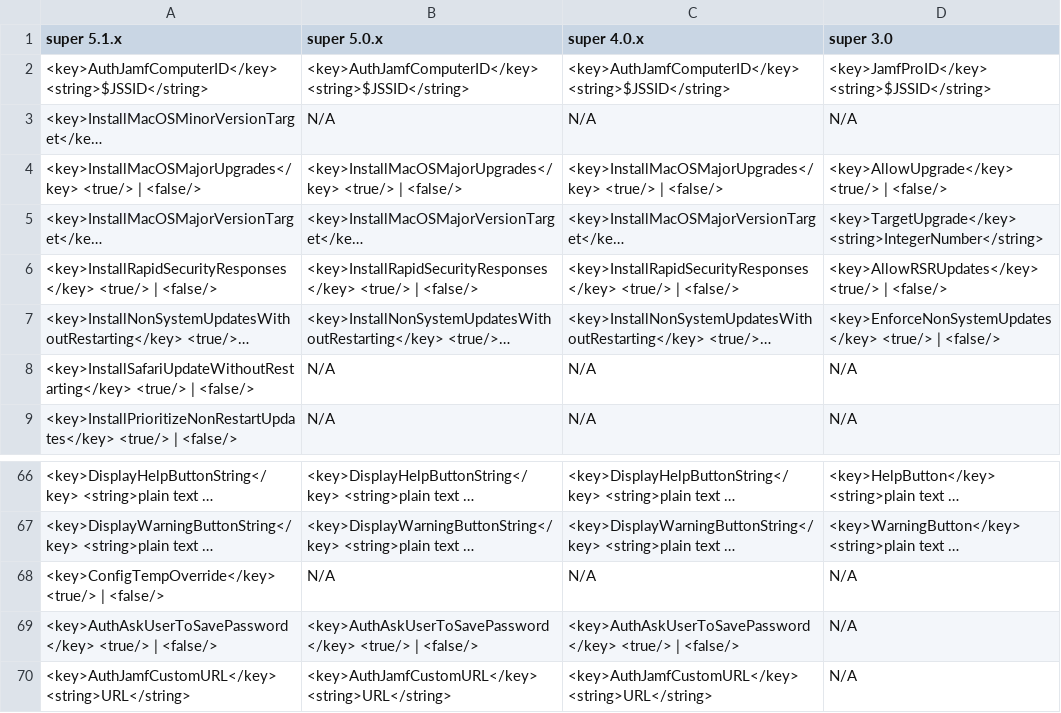
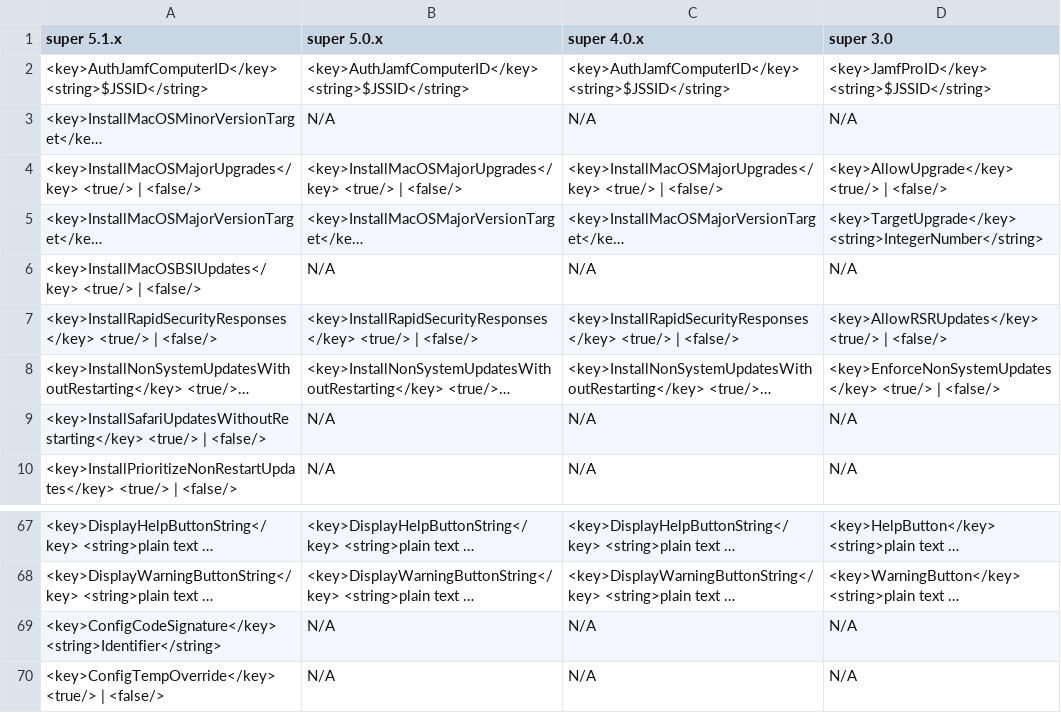
Before and after one commit to Macjutsu/super, a TSV file: Super-Friends/super-migration-managed-preferences-v5.1.0.tsv, drawn as a sheet; only a part is shown, gaps mark what is left out; the shorter side is filled out with more unchanged rows; long unchanged cells end in …; addresses are those after the commit; the diff names each change by its address in the sheet, - before the commit and + after, or states it on an @@ line.

```diff
--- a/Super-Friends/super-migration-managed-preferences-v5.1.0.tsv
+++ b/Super-Friends/super-migration-managed-preferences-v5.1.0.tsv
+row 6: <key>InstallMacOSBSIUpdates</key> <true/> | <false/> | N/A | N/A | N/A
-A9 (super 5.1.x): <key>InstallSafariUpdateWithoutRestarting</key> <true/> |…
+A9 (super 5.1.x): <key>InstallSafariUpdatesWithoutRestarting</key> <true/> |…
+row 69: <key>ConfigCodeSignature</key> <string>Identifier</string> | N/A | N/A | N/A
```
Also changed, not shown: Super-Friends/super-migration-options-v5.1.0.tsv, 5 other files.
